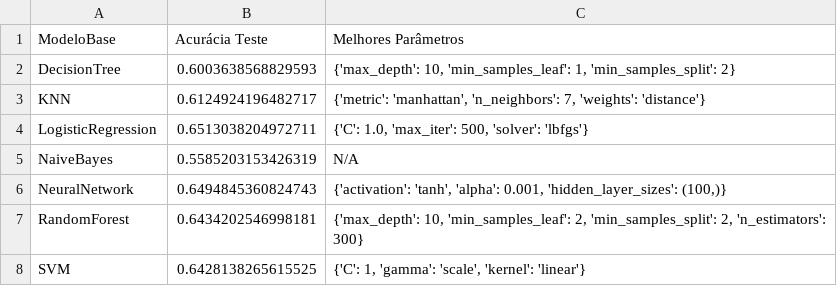
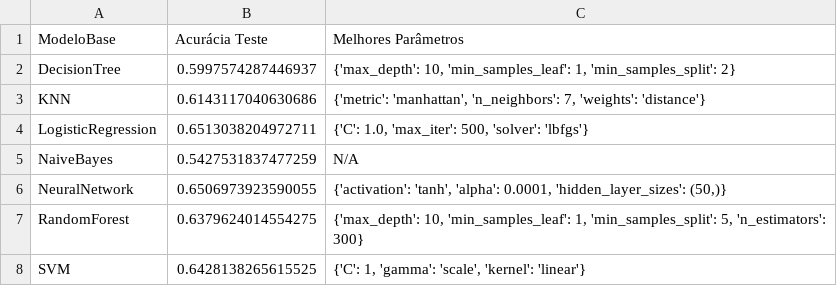
Before and after one commit to csampaio2/imoveis-sp-prediction, a CSV file: melhores_modelos_grid.csv, drawn as a sheet.

```diff
--- a/melhores_modelos_grid.csv
+++ b/melhores_modelos_grid.csv
@@ -1,8 +1,8 @@
 ModeloBase,Acurácia Teste,Melhores Parâmetros
-DecisionTree,0.6003638568829593,"{'max_depth': 10, 'min_samples_leaf': 1, 'min_samples_split': 2}"
-KNN,0.6124924196482717,"{'metric': 'manhattan', 'n_neighbors': 7, 'weights': 'distance'}"
+DecisionTree,0.5997574287446937,"{'max_depth': 10, 'min_samples_leaf': 1, 'min_samples_split': 2}"
+KNN,0.6143117040630686,"{'metric': 'manhattan', 'n_neighbors': 7, 'weights': 'distance'}"
 LogisticRegression,0.6513038204972711,"{'C': 1.0, 'max_iter': 500, 'solver': 'lbfgs'}"
-NaiveBayes,0.5585203153426319,N/A
-NeuralNetwork,0.6494845360824743,"{'activation': 'tanh', 'alpha': 0.001, 'hidden_layer_sizes': (100,)}"
-RandomForest,0.6434202546998181,"{'max_depth': 10, 'min_samples_leaf': 2, 'min_samples_split': 2, 'n_estimators': 300}"
+NaiveBayes,0.5427531837477259,N/A
+NeuralNetwork,0.6506973923590055,"{'activation': 'tanh', 'alpha': 0.0001, 'hidden_layer_sizes': (50,)}"
+RandomForest,0.6379624014554275,"{'max_depth': 10, 'min_samples_leaf': 1, 'min_samples_split': 5, 'n_estimators': 300}"
 SVM,0.6428138265615525,"{'C': 1, 'gamma': 'scale', 'kernel': 'linear'}"
```
Also changed, not shown: 18 other files.
